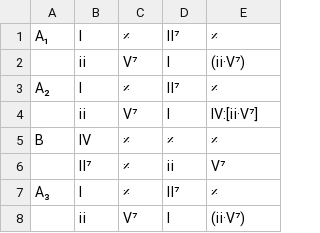
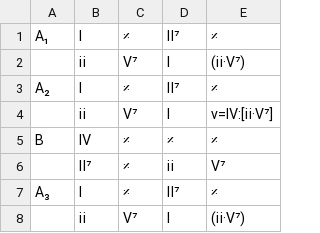
Before and after one commit to ericfont/romanjazz, a TSV file: charts/Take-the-A-Train_𝄆AABA𝄇_Strayhorn_1939_C.tsv, drawn as a sheet.

Commit message:
test A train modulation equal sign

```diff
--- a/charts/Take-the-A-Train_𝄆AABA𝄇_Strayhorn_1939_C.tsv
+++ b/charts/Take-the-A-Train_𝄆AABA𝄇_Strayhorn_1939_C.tsv
@@ -3,3 +3,3 @@ A₁	Ⅰ	𝄎	Ⅱ⁷	𝄎
 A₂	Ⅰ	𝄎	Ⅱ⁷	𝄎
-	ⅱ	Ⅴ⁷	Ⅰ	Ⅳ:[ⅱ·Ⅴ⁷]
+	ⅱ	Ⅴ⁷	Ⅰ	v=Ⅳ:[ⅱ·Ⅴ⁷]
 B	Ⅳ	𝄎	𝄎	𝄎
```
